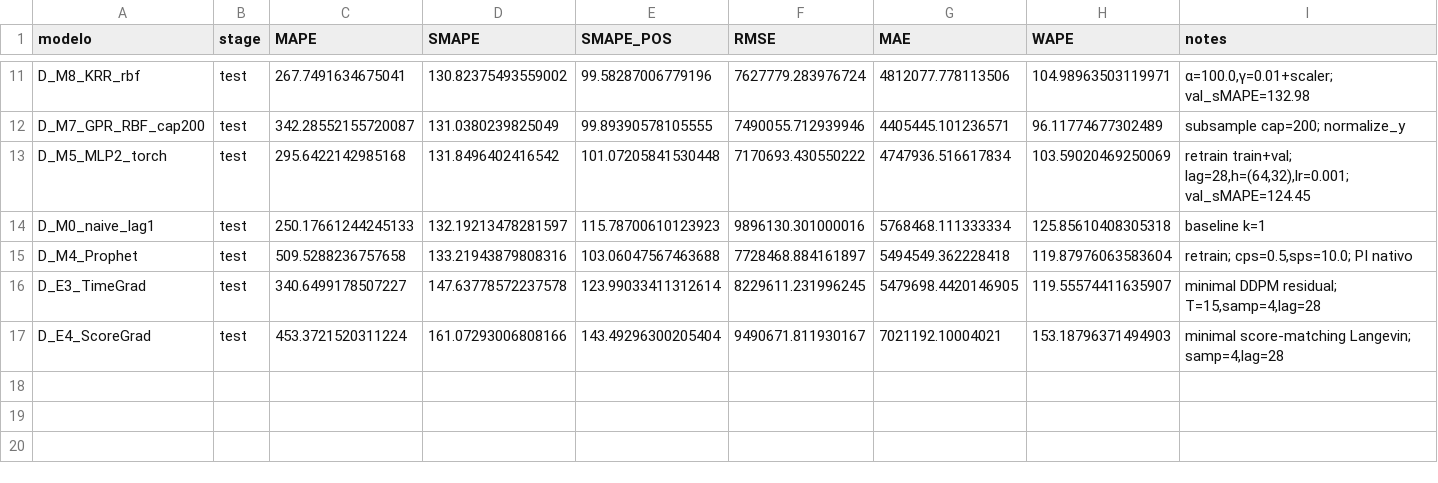
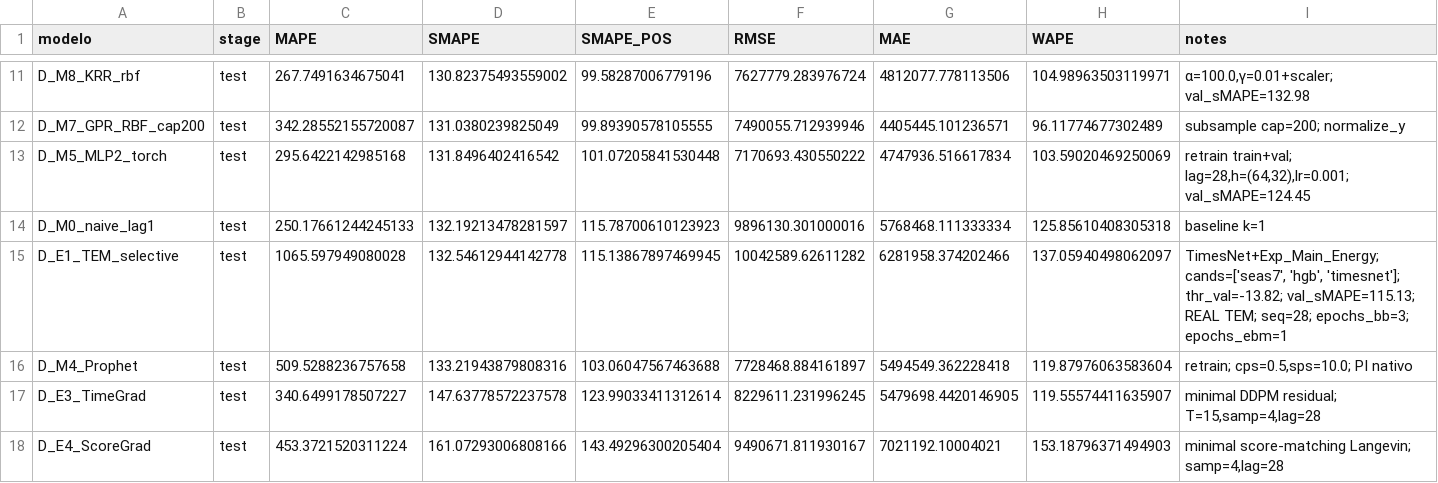
Before and after one commit to Etore-BeS/cemepi-ctf-intel-fiscal, a CSV file: projects/monitoramento/notebooks/articles/arrecadacao_forecast_v1_segmentado/results/autuado/daily/metrics_test_ranked.csv, drawn as a sheet; only a part is shown, gaps mark what is left out; rows hold the shown columns only; the diff names each change by its address in the sheet, - before the commit and + after, or states it on an @@ line.

```diff
--- a/projects/monitoramento/notebooks/articles/arrecadacao_forecast_v1_segmentado/results/autuado/daily/metrics_test_ranked.csv
+++ b/projects/monitoramento/notebooks/articles/arrecadacao_forecast_v1_segmentado/results/autuado/daily/metrics_test_ranked.csv
+row 15: D_E1_TEM_selective | test | 1065.597949080028 | 132.54612944142778 | 115.13867897469945 | 10042589.62611282 | 6281958.374202466 | 137.05940498062097 | TimesNet+Exp_Main_Energy; cands=['seas7', 'hgb', 'timesnet']; thr_val=-13.82; val_sMAPE=115.13; REAL TEM; seq=28; epochs_bb=3; epochs_ebm=1
```
Also changed, not shown: projects/monitoramento/notebooks/articles/arrecadacao_forecast_v1_segmentado/results/autuado/business_daily/metrics_test_ranked.csv, projects/monitoramento/notebooks/articles/arrecadacao_forecast_v1_segmentado/results/declarado/business_daily/metrics_test_ranked.csv, 21 other files.
